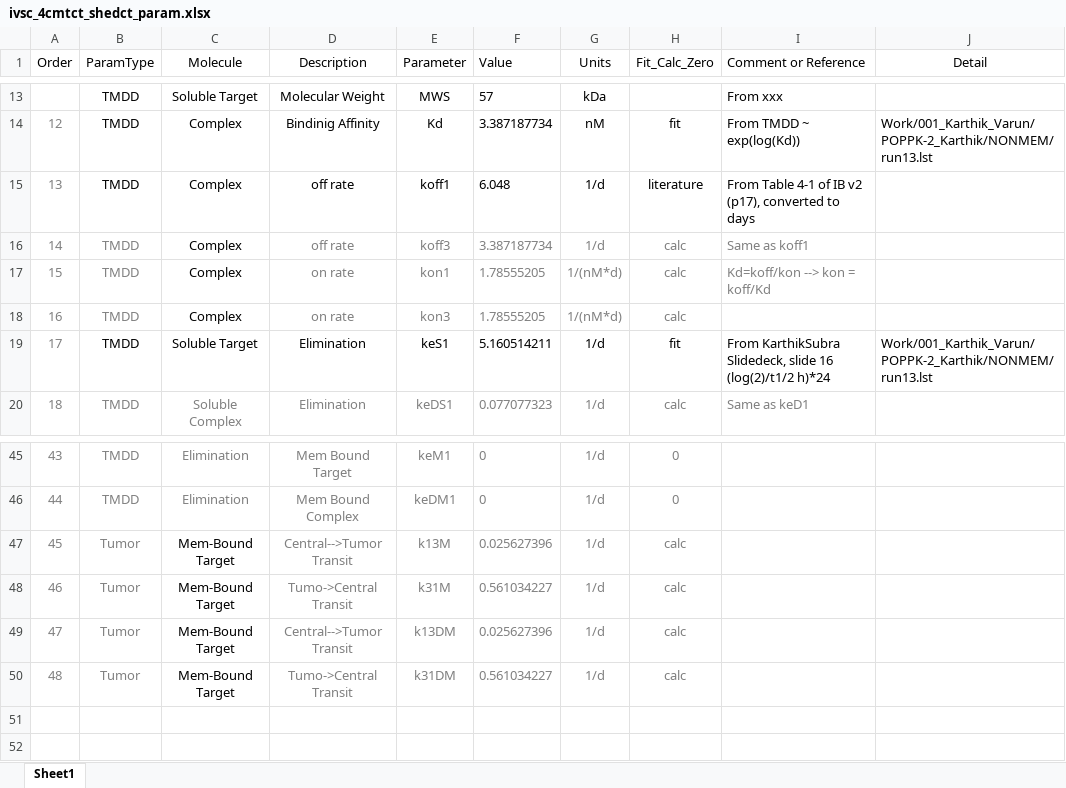
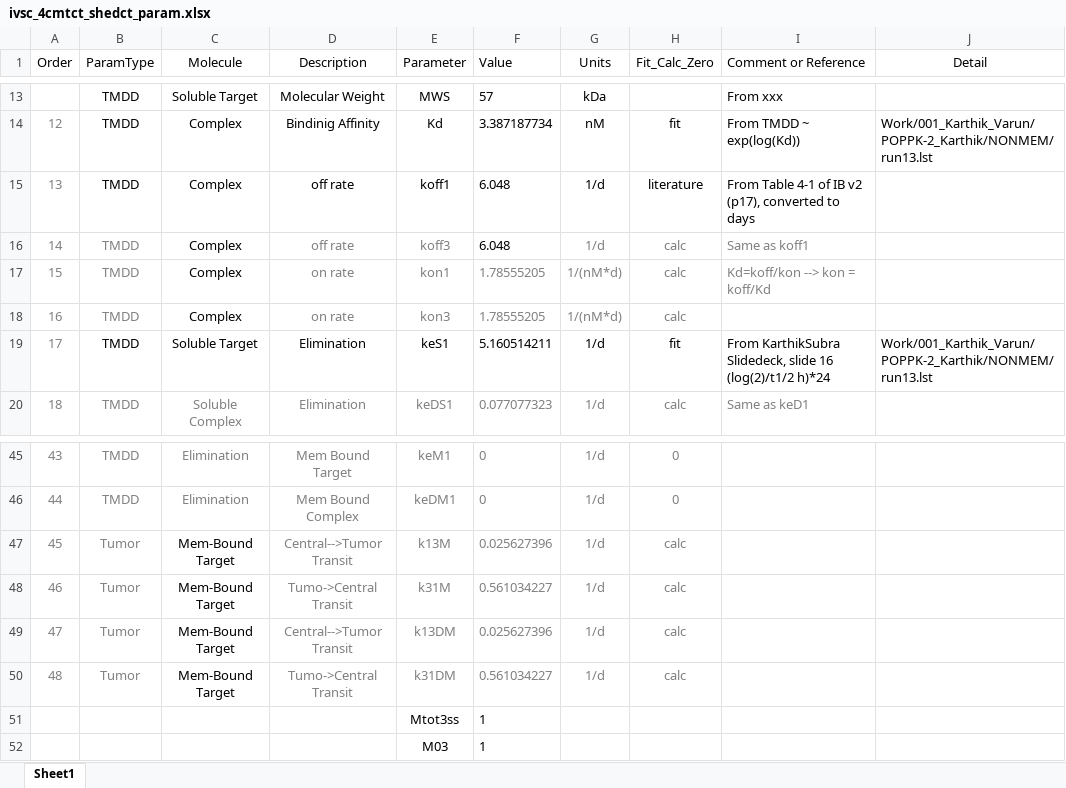
Before and after one commit to iamstein/TumorModeling, an Excel workbook: model_F_Luca/ivsc_4cmtct_shedct_param.xlsx, sheet Sheet1, drawn as a sheet; only a part is shown, gaps mark what is left out; values as stored, in another font and other column widths than the file's, no borders; conditional formats not drawn; the diff names each change by its address in the sheet, - before the commit and + after, or states it on an @@ line.

```diff
--- a/model_F_Luca/ivsc_4cmtct_shedct_param.xlsx (sheet Sheet1)
+++ b/model_F_Luca/ivsc_4cmtct_shedct_param.xlsx (sheet Sheet1)
-F16 (Value): 3.387187734
+F16 (Value): 6.048
-F16 text colour: #808080
+F16 text colour: black
+row 51:  |  |  |  | Mtot3ss | 1
+row 52:  |  |  |  | M03 | 1
```
Also changed, not shown: 5 other files.
